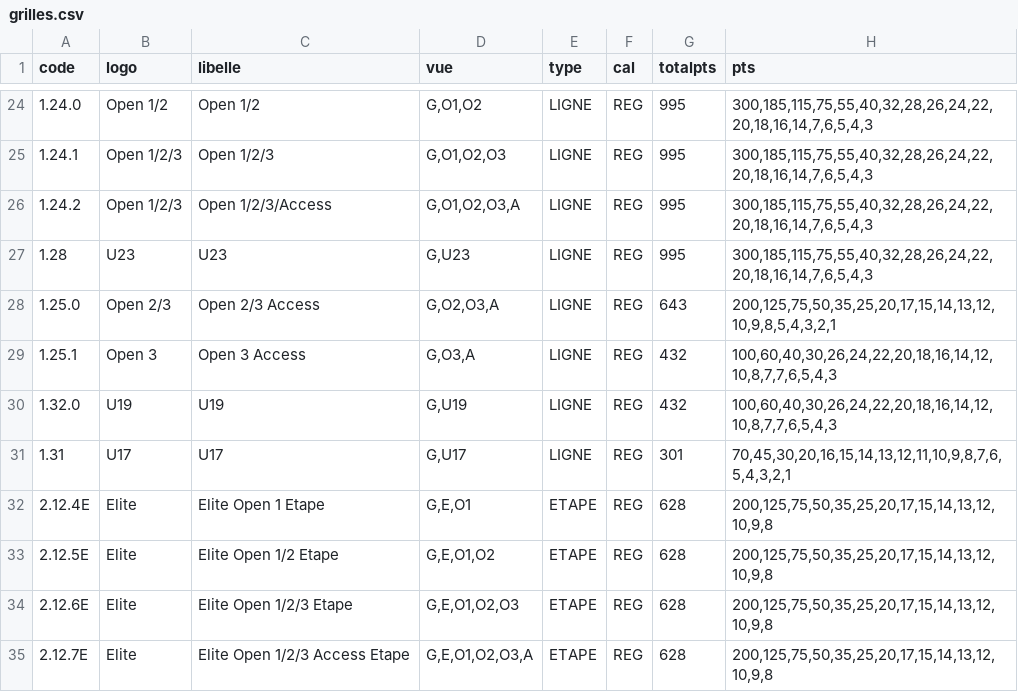
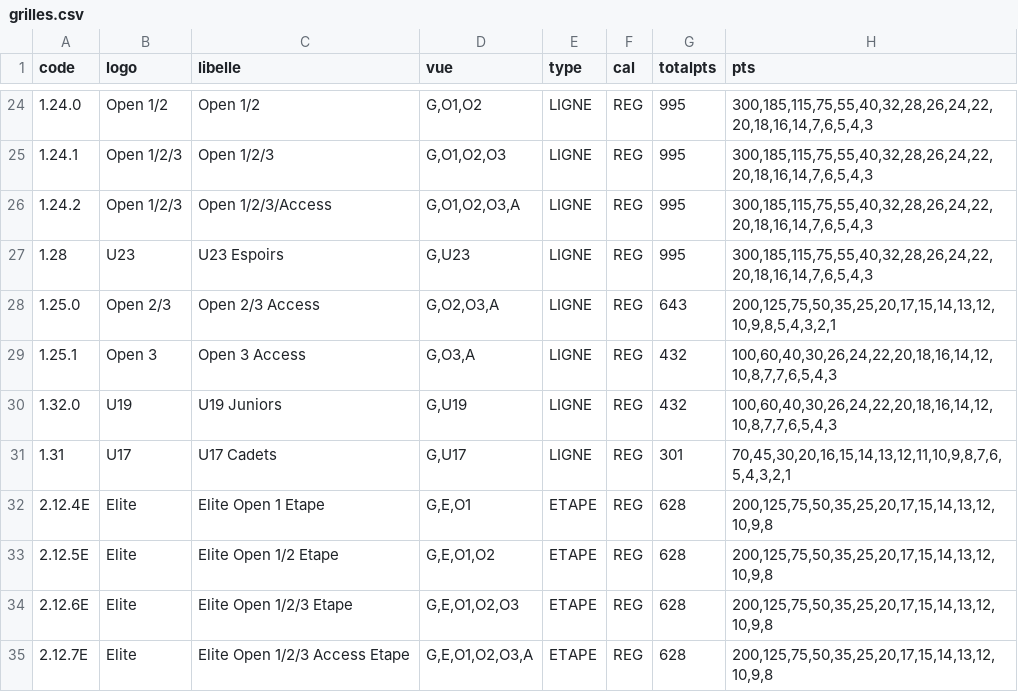
Before and after one commit to garnierpascalweb/ffcalculator-grid, a CSV file: src/main/resources/grilles.csv, drawn as a sheet; only a part is shown, gaps mark what is left out; the diff covers the shown part only.

Commit message:
1.0.0: grilles.csv: amelioration des libelles pour les U17 U19 U23

```diff
--- a/src/main/resources/grilles.csv
+++ b/src/main/resources/grilles.csv
@@ -26,7 +26,7 @@ code;logo;libelle;vue;type;cal;totalpts;pts
 1.24.2;Open 1/2/3;Open 1/2/3/Access;G,O1,O2,O3,A;LIGNE;REG;995;300,185,115,75,55,40,32,28,26,24,22,20,18,16,14,7,6,5,4,3
-1.28;U23;U23;G,U23;LIGNE;REG;995;300,185,115,75,55,40,32,28,26,24,22,20,18,16,14,7,6,5,4,3
+1.28;U23;U23 Espoirs;G,U23;LIGNE;REG;995;300,185,115,75,55,40,32,28,26,24,22,20,18,16,14,7,6,5,4,3
 1.25.0;Open 2/3;Open 2/3 Access;G,O2,O3,A;LIGNE;REG;643;200,125,75,50,35,25,20,17,15,14,13,12,10,9,8,5,4,3,2,1
 1.25.1;Open 3;Open 3 Access;G,O3,A;LIGNE;REG;432;100,60,40,30,26,24,22,20,18,16,14,12,10,8,7,7,6,5,4,3
-1.32.0;U19;U19;G,U19;LIGNE;REG;432;100,60,40,30,26,24,22,20,18,16,14,12,10,8,7,7,6,5,4,3
-1.31;U17;U17;G,U17;LIGNE;REG;301;70,45,30,20,16,15,14,13,12,11,10,9,8,7,6,5,4,3,2,1
+1.32.0;U19;U19 Juniors;G,U19;LIGNE;REG;432;100,60,40,30,26,24,22,20,18,16,14,12,10,8,7,7,6,5,4,3
+1.31;U17;U17 Cadets;G,U17;LIGNE;REG;301;70,45,30,20,16,15,14,13,12,11,10,9,8,7,6,5,4,3,2,1
 2.12.4E;Elite;Elite Open 1 Etape;G,E,O1;ETAPE;REG;628;200,125,75,50,35,25,20,17,15,14,13,12,10,9,8
```
Also changed, not shown: 23 edited cells elsewhere in this file, 1 other file.
